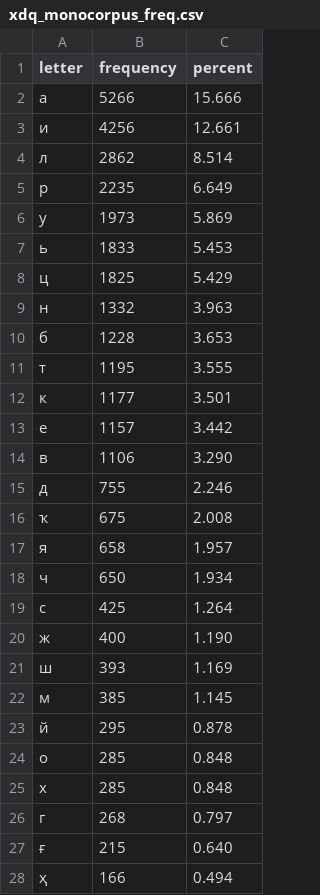
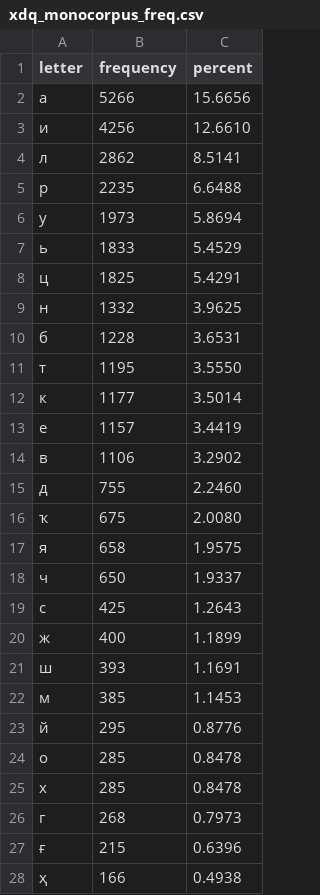
Before and after one commit to ApsuaHatsa/rf-keyboard-corpora, a CSV file: data/xdq/urssivar/frequences/xdq_monocorpus_freq.csv, drawn as a sheet; only a part is shown; the diff covers the shown part only.

Commit message:
Add letter freqs

```diff
--- a/data/xdq/urssivar/frequences/xdq_monocorpus_freq.csv
+++ b/data/xdq/urssivar/frequences/xdq_monocorpus_freq.csv
@@ -1,28 +1,28 @@
 letter,frequency,percent
-а,5266,15.666
-и,4256,12.661
-л,2862,8.514
-р,2235,6.649
-у,1973,5.869
-ь,1833,5.453
-ц,1825,5.429
-н,1332,3.963
-б,1228,3.653
-т,1195,3.555
-к,1177,3.501
-е,1157,3.442
-в,1106,3.290
-д,755,2.246
-ҡ,675,2.008
-я,658,1.957
-ч,650,1.934
-с,425,1.264
-ж,400,1.190
-ш,393,1.169
-м,385,1.145
-й,295,0.878
-о,285,0.848
-х,285,0.848
-г,268,0.797
-ғ,215,0.640
-ҳ,166,0.494
+а,5266,15.6656
+и,4256,12.6610
+л,2862,8.5141
+р,2235,6.6488
+у,1973,5.8694
+ь,1833,5.4529
+ц,1825,5.4291
+н,1332,3.9625
+б,1228,3.6531
+т,1195,3.5550
+к,1177,3.5014
+е,1157,3.4419
+в,1106,3.2902
+д,755,2.2460
+ҡ,675,2.0080
+я,658,1.9575
+ч,650,1.9337
+с,425,1.2643
+ж,400,1.1899
+ш,393,1.1691
+м,385,1.1453
+й,295,0.8776
+о,285,0.8478
+х,285,0.8478
+г,268,0.7973
+ғ,215,0.6396
+ҳ,166,0.4938
```
Also changed, not shown: 3 edited cells elsewhere in this file, 3 other files.
